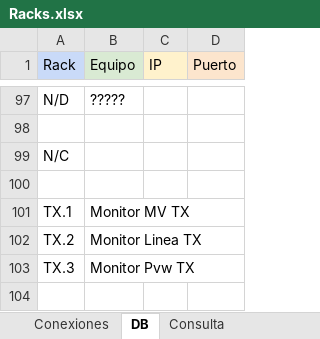
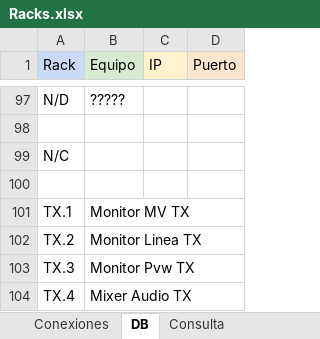
Before and after one commit to mmuccillo55/A7K9X2QF, an Excel workbook: Racks.xlsx, sheet DB, drawn as a sheet; only a part is shown, gaps mark what is left out; values as stored, in another font and other column widths than the file's, no borders; charts and pictures and conditional formats not drawn; the diff names each change by its address in the sheet, - before the commit and + after, or states it on an @@ line.

```diff
--- a/Racks.xlsx (sheet DB)
+++ b/Racks.xlsx (sheet DB)
+row 104: TX.4 | Mixer Audio TX
```
Also changed, not shown: sheet Consulta, sheet Conexiones, formulas that keep their value.
